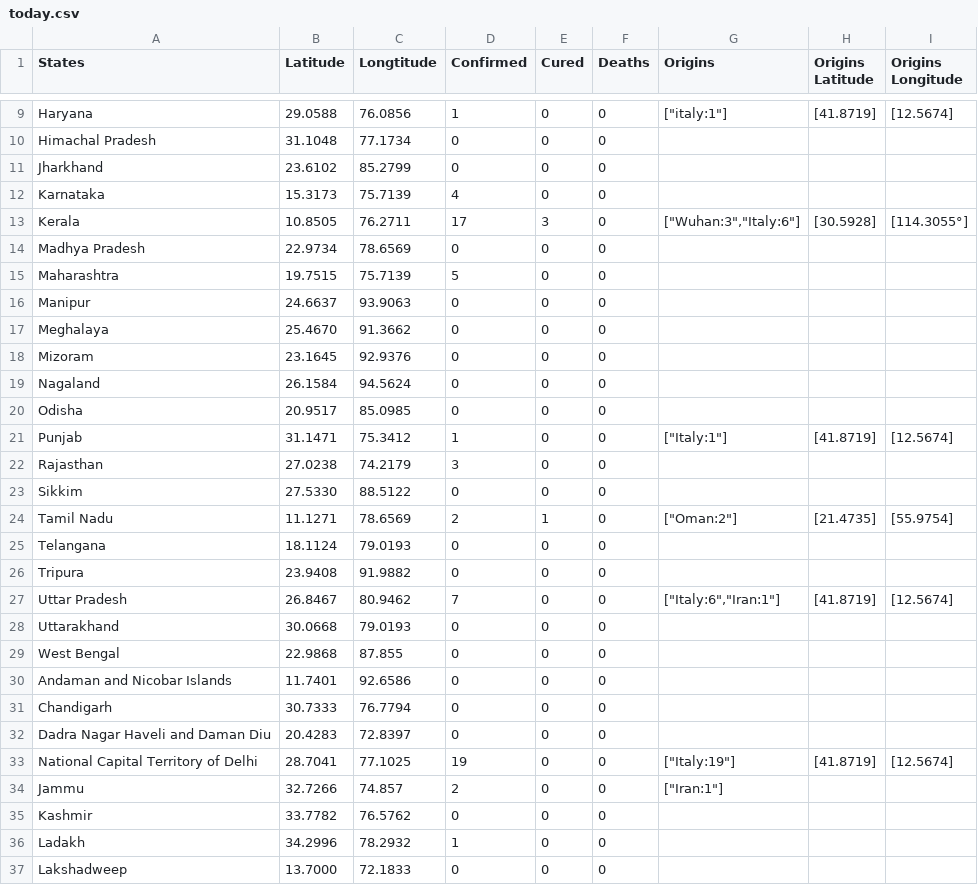
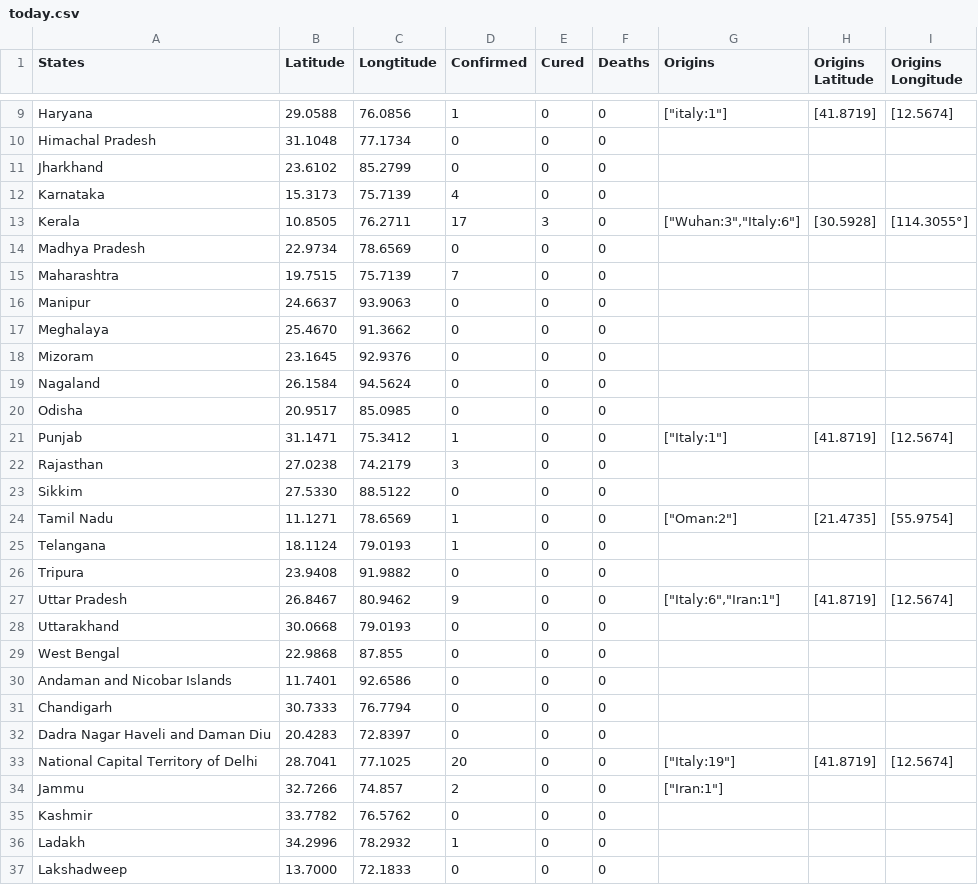
Before and after one commit to himanshuchawla009/indianCoronaData, a CSV file: data/Current Data/today.csv, drawn as a sheet; only a part is shown, gaps mark what is left out.

Commit message:
Update today.csv

```diff
--- a/data/Current Data/today.csv
+++ b/data/Current Data/today.csv
@@ -15,3 +15,3 @@ Kerala,10.8505,76.2711,17,3,0,"[""Wuhan:3"",""Italy:6""]",[30.5928],[114.3055°]
 Madhya Pradesh,22.9734,78.6569,0,0,0,,,,
-Maharashtra,19.7515,75.7139,5,0,0,,,,
+Maharashtra,19.7515,75.7139,7,0,0,,,,
 Manipur,24.6637,93.9063,0,0,0,,,,
@@ -24,6 +24,6 @@ Rajasthan,27.0238,74.2179,3,0,0,,,,
 Sikkim,27.5330,88.5122,0,0,0,,,,
-Tamil Nadu,11.1271,78.6569,2,1,0,"[""Oman:2""]",[21.4735],[55.9754],
-Telangana,18.1124,79.0193,0,0,0,,,,
+Tamil Nadu,11.1271,78.6569,1,0,0,"[""Oman:2""]",[21.4735],[55.9754],
+Telangana,18.1124,79.0193,1,0,0,,,,
 Tripura,23.9408,91.9882,0,0,0,,,,
-Uttar Pradesh,26.8467,80.9462,7,0,0,"[""Italy:6"",""Iran:1""]",[41.8719],[12.5674],
+Uttar Pradesh,26.8467,80.9462,9,0,0,"[""Italy:6"",""Iran:1""]",[41.8719],[12.5674],
 Uttarakhand,30.0668,79.0193,0,0,0,,,,
@@ -33,3 +33,3 @@ Chandigarh,30.7333,76.7794,0,0,0,,,,
 Dadra Nagar Haveli and Daman Diu,20.4283,72.8397,0,0,0,,,,
-National Capital Territory of Delhi,28.7041,77.1025,19,0,0,"[""Italy:19""]",[41.8719],[12.5674],
+National Capital Territory of Delhi,28.7041,77.1025,20,0,0,"[""Italy:19""]",[41.8719],[12.5674],
 Jammu,32.7266,74.857,2,0,0,"[""Iran:1""]",,,
```
